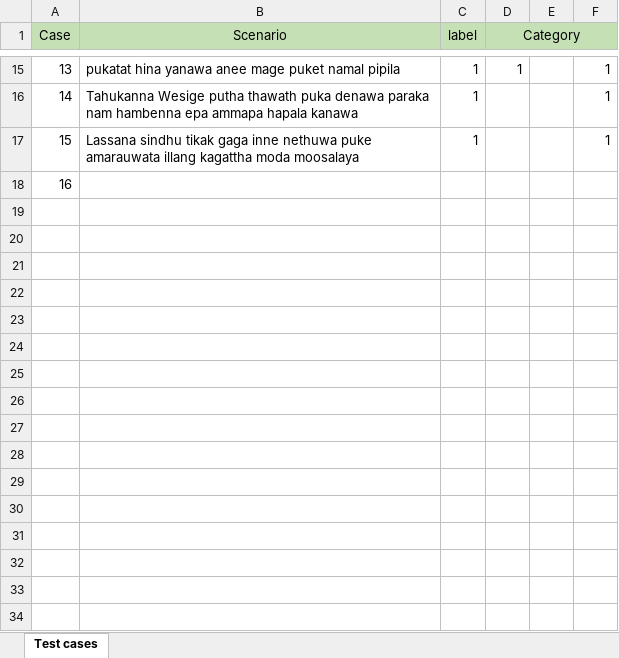
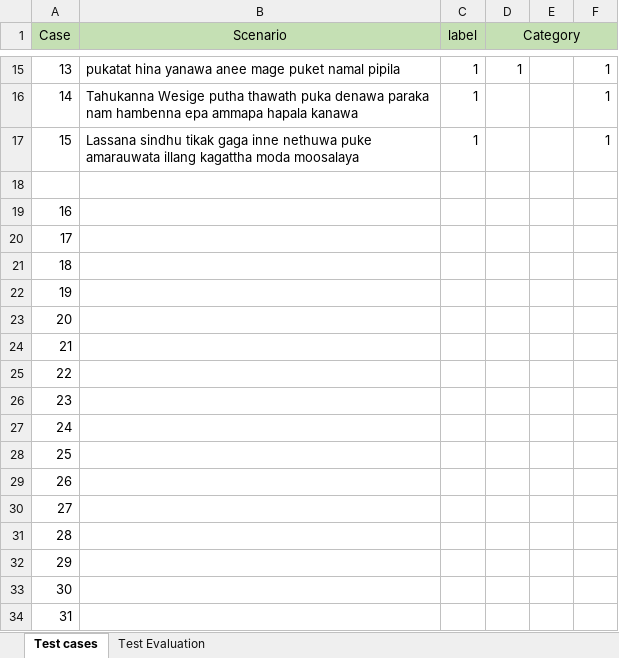
Before and after one commit to asirimathK/Undergraduate-Final-Year-Project-, an Excel workbook: Working/Test annexture.xlsx, sheet Test cases, drawn as a sheet; only a part is shown, gaps mark what is left out; values as stored, in another font and other column widths than the file's, no borders; the diff names each change by its address in the sheet, - before the commit and + after, or states it on an @@ line.

```diff
--- a/Working/Test annexture.xlsx (sheet Test cases)
+++ b/Working/Test annexture.xlsx (sheet Test cases)
+sheet tab: Test Evaluation
@@ column A (Case) renumbered in row 18 @@
+row 19: 16
+row 20: 17
+row 21: 18
+row 22: 19
+row 23: 20
+row 24: 21
+row 25: 22
+row 26: 23
+row 27: 24
+row 28: 25
+row 29: 26
+row 30: 27
+row 31: 28
+row 32: 29
+row 33: 30
+row 34: 31
```
Also changed, not shown: 7 other files.
